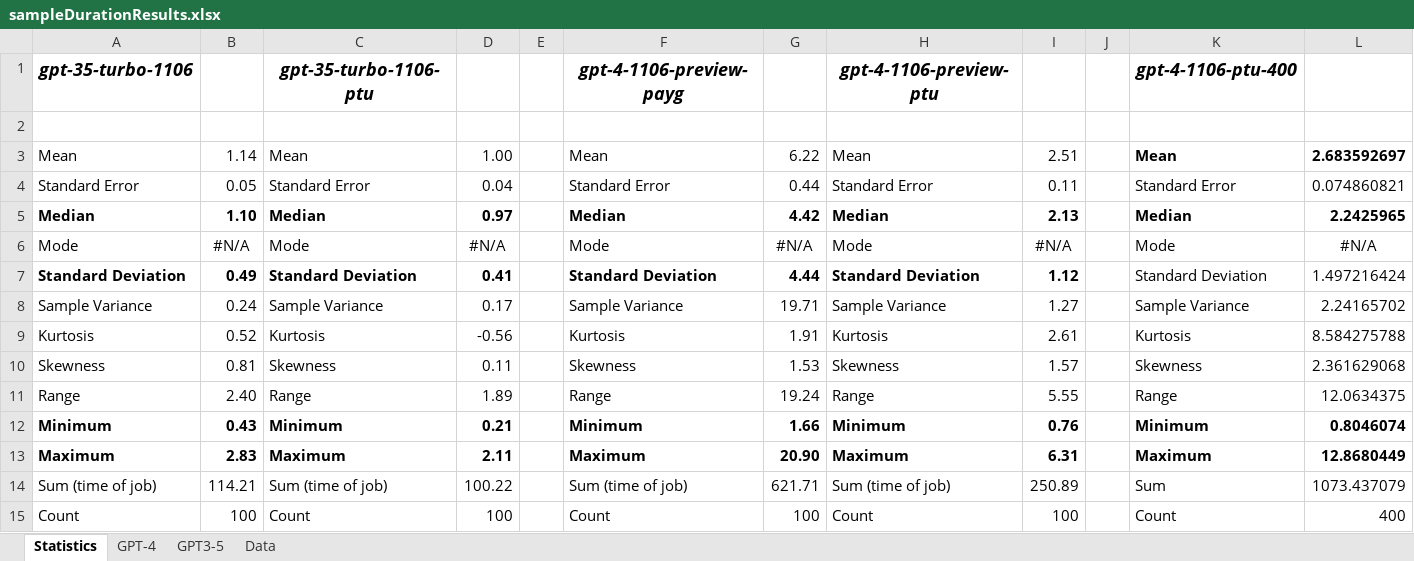
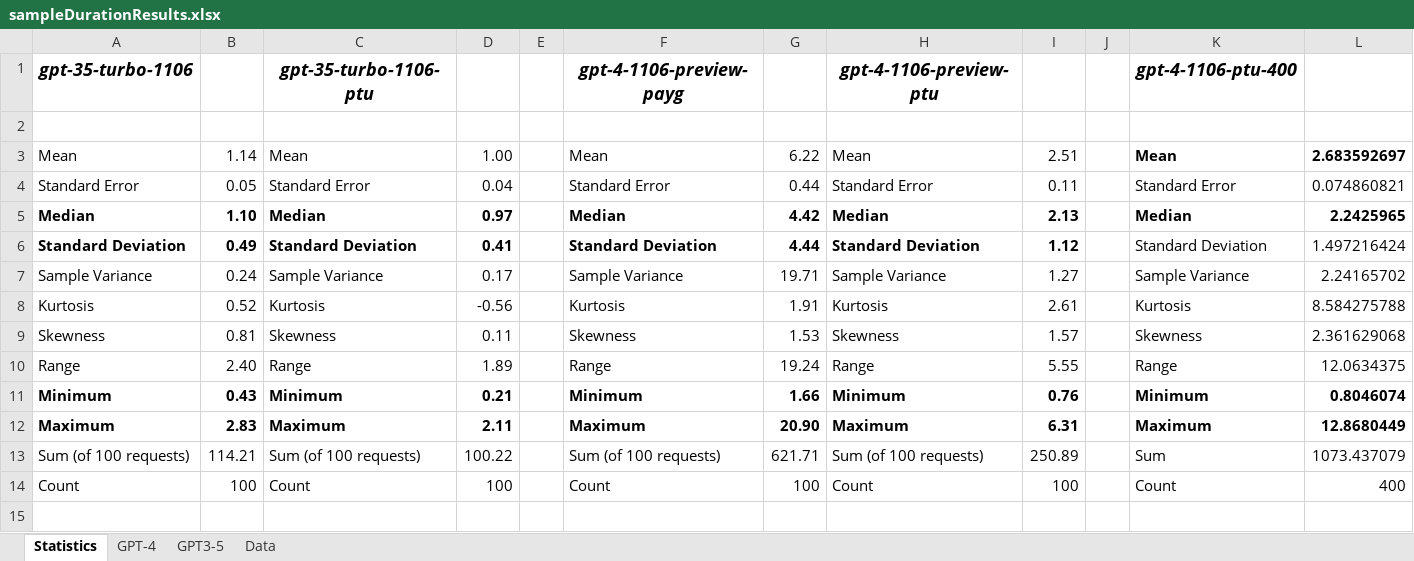
Before and after one commit to bartczernicki/GenAICreateQuestionsFromParagraphs, an Excel workbook: GenAICreateQuestionsFromParagraphs/SampleResults/macOS/sampleDurationResults.xlsx, sheet Statistics, drawn as a sheet; values as stored, in another font and other column widths than the file's, no borders; removed rows and columns are numbered as before the commit, all else as after; the diff names each change by its address in the sheet, - before the commit and + after, or states it on an @@ line.

Commit message:
Updated Excel file statistics & added console app image

```diff
--- a/GenAICreateQuestionsFromParagraphs/SampleResults/macOS/sampleDurationResults.xlsx (sheet Statistics)
+++ b/GenAICreateQuestionsFromParagraphs/SampleResults/macOS/sampleDurationResults.xlsx (sheet Statistics)
-row 6: Mode | #N/A | Mode | #N/A |  | Mode | #N/A | Mode | #N/A |  | Mode | #N/A
-A13: Sum (time of job)
+A13: Sum (of 100 requests)
-C13: Sum (time of job)
+C13: Sum (of 100 requests)
-F13: Sum (time of job)
+F13: Sum (of 100 requests)
-H13: Sum (time of job)
+H13: Sum (of 100 requests)
```
Also changed, not shown: sheet GPT-4, sheet GPT3-5, formulas that keep their value, charts or pictures.
